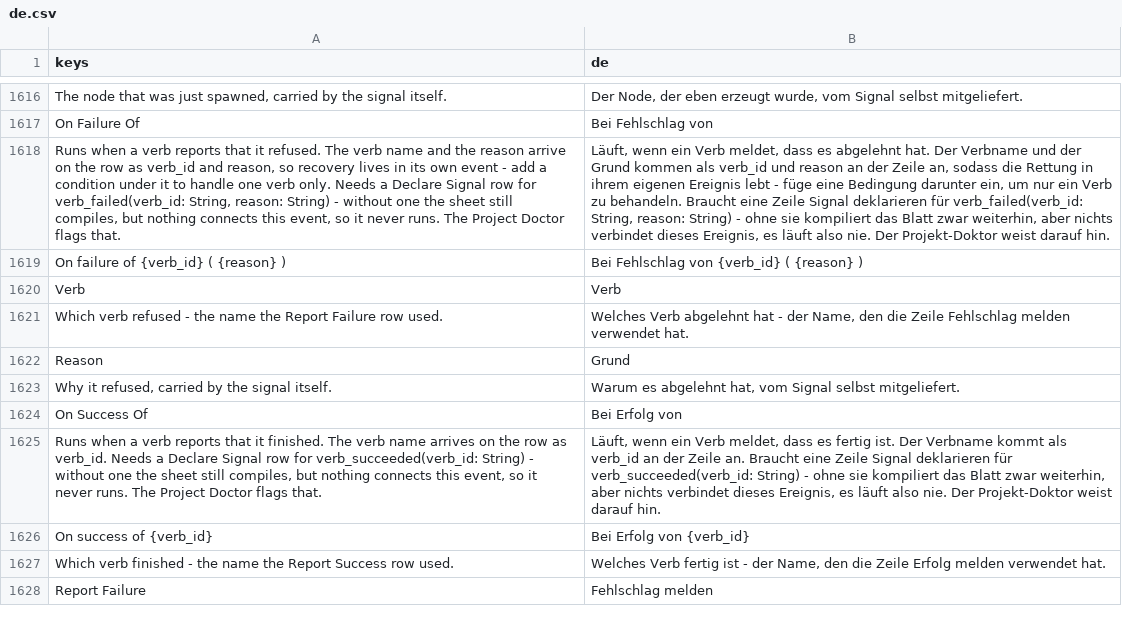
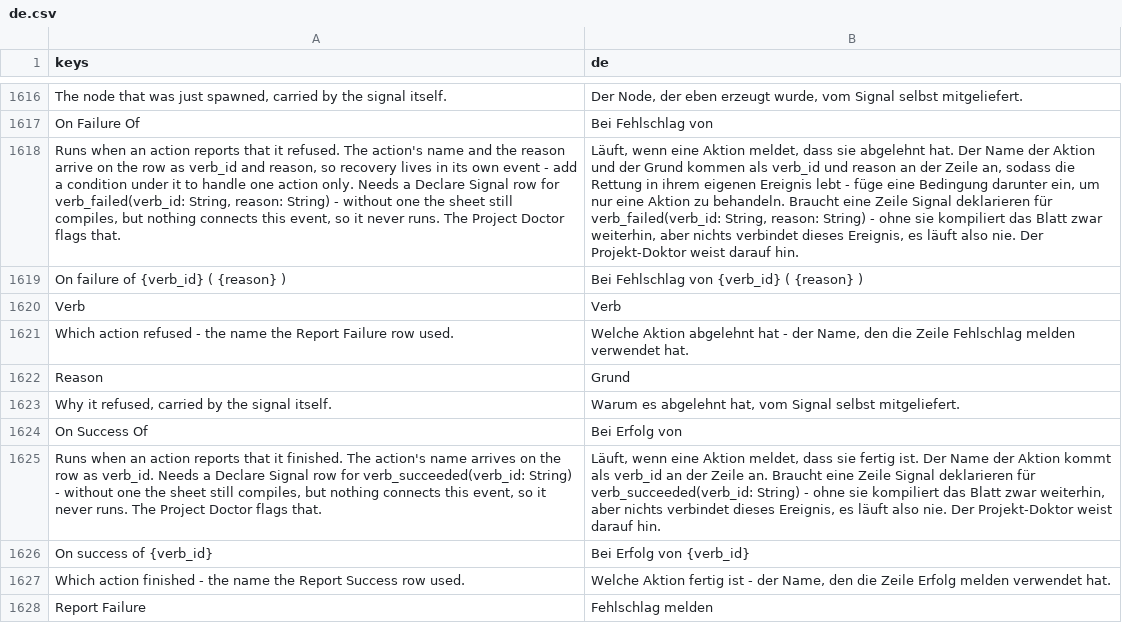
Before and after one commit to SalmanShhh/Godot-EventSheet-Visual-Scripting, a CSV file: addons/eventsheet/translations/de.csv, drawn as a sheet; only a part is shown, gaps mark what is left out; the diff covers the shown part only; the diff names each change by its address in the sheet, - before the commit and + after, or states it on an @@ line.

```diff
--- a/addons/eventsheet/translations/de.csv
+++ b/addons/eventsheet/translations/de.csv
-A1618 (keys): Runs when a verb reports that it refused. The verb name and the reason arrive on the row as verb_id and reason, so recovery lives in its own event - add a condition under it to handle one verb only. Needs…
+A1618 (keys): Runs when an action reports that it refused. The action's name and the reason arrive on the row as verb_id and reason, so recovery lives in its own event - add a condition under it to handle one action only. Needs…
-B1618 (de): Läuft, wenn ein Verb meldet, dass es abgelehnt hat. Der Verbname und der Grund kommen als verb_id und reason an der Zeile an, sodass die Rettung in ihrem eigenen Ereignis lebt - füge eine Bedingung darunter ein, um nur ein Verb zu behandeln.…
+B1618 (de): Läuft, wenn eine Aktion meldet, dass sie abgelehnt hat. Der Name der Aktion und der Grund kommen als verb_id und reason an der Zeile an, sodass die Rettung in ihrem eigenen Ereignis lebt - füge eine Bedingung darunter ein, um nur eine Aktion zu behandeln.…
-A1621 (keys): Which verb refused -…
+A1621 (keys): Which action refused -…
-B1621 (de): Welches Verb abgelehnt hat…
+B1621 (de): Welche Aktion abgelehnt hat…
-A1625 (keys): Runs when a verb reports that it finished. The verb name arrives…
+A1625 (keys): Runs when an action reports that it finished. The action's name arrives…
-B1625 (de): Läuft, wenn ein Verb meldet, dass es fertig ist. Der Verbname kommt als…
+B1625 (de): Läuft, wenn eine Aktion meldet, dass sie fertig ist. Der Name der Aktion kommt als…
-A1627 (keys): Which verb finished -…
+A1627 (keys): Which action finished -…
-B1627 (de): Welches Verb fertig ist…
+B1627 (de): Welche Aktion fertig ist…
```
Also changed, not shown: 15 edited cells elsewhere in this file, addons/eventsheet/translations/es.csv, addons/eventsheet/translations/fr.csv, 32 other files.
